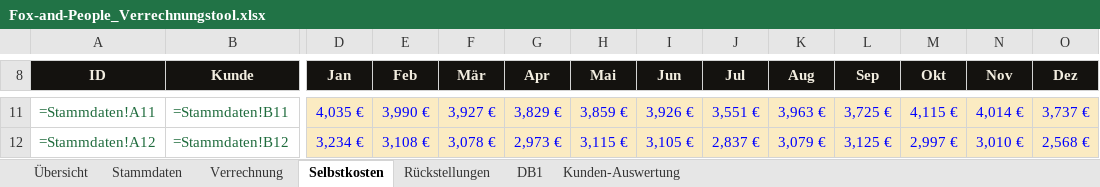
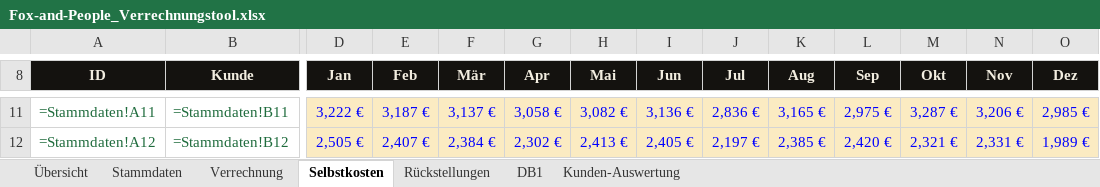
Before and after one commit to matthiasfuchspriv-star/fox-and-people, an Excel workbook: intern/controlling/Fox-and-People_Verrechnungstool.xlsx, sheet Selbstkosten, drawn as a sheet; only a part is shown, gaps mark what is left out; values as stored, in another font and other column widths than the file's, no borders; formulas without a stored value are shown as written; conditional formats not drawn; the diff covers the shown part only; the diff names each change by its address in the sheet, - before the commit and + after, or states it on an @@ line.

```diff
--- a/intern/controlling/Fox-and-People_Verrechnungstool.xlsx (sheet Selbstkosten)
+++ b/intern/controlling/Fox-and-People_Verrechnungstool.xlsx (sheet Selbstkosten)
-D11 (Jan): 4,035 €
+D11 (Jan): 3,222 €
-E11 (Feb): 3,990 €
+E11 (Feb): 3,187 €
-F11 (Mär): 3,927 €
+F11 (Mär): 3,137 €
-G11 (Apr): 3,829 €
+G11 (Apr): 3,058 €
-H11 (Mai): 3,859 €
+H11 (Mai): 3,082 €
-I11 (Jun): 3,926 €
+I11 (Jun): 3,136 €
-J11 (Jul): 3,551 €
+J11 (Jul): 2,836 €
-K11 (Aug): 3,963 €
+K11 (Aug): 3,165 €
-L11 (Sep): 3,725 €
+L11 (Sep): 2,975 €
-M11 (Okt): 4,115 €
+M11 (Okt): 3,287 €
-N11 (Nov): 4,014 €
+N11 (Nov): 3,206 €
-O11 (Dez): 3,737 €
+O11 (Dez): 2,985 €
-D12 (Jan): 3,234 €
+D12 (Jan): 2,505 €
-E12 (Feb): 3,108 €
+E12 (Feb): 2,407 €
-F12 (Mär): 3,078 €
+F12 (Mär): 2,384 €
-G12 (Apr): 2,973 €
+G12 (Apr): 2,302 €
-H12 (Mai): 3,115 €
+H12 (Mai): 2,413 €
-I12 (Jun): 3,105 €
+I12 (Jun): 2,405 €
-J12 (Jul): 2,837 €
+J12 (Jul): 2,197 €
-K12 (Aug): 3,079 €
+K12 (Aug): 2,385 €
-L12 (Sep): 3,125 €
+L12 (Sep): 2,420 €
-M12 (Okt): 2,997 €
+M12 (Okt): 2,321 €
-N12 (Nov): 3,010 €
+N12 (Nov): 2,331 €
-O12 (Dez): 2,568 €
+O12 (Dez): 1,989 €
```
Also changed, not shown: 1178 edited cells elsewhere in this sheet, sheet Rückstellungen, sheet DB1, sheet Kunden-Auswertung, sheet Stammdaten, sheet Übersicht.
